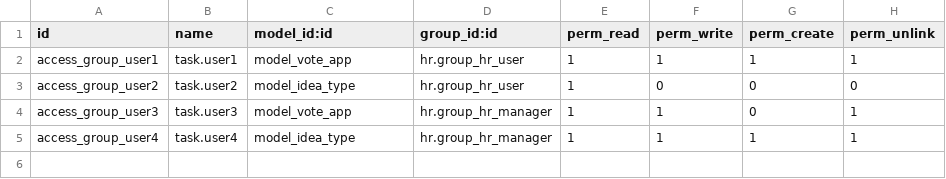
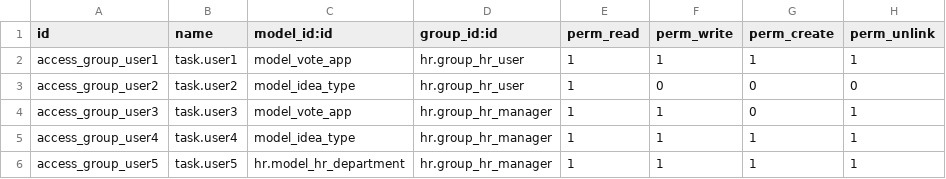
Before and after one commit to afadhitya/IdeasApp, a CSV file: security/ir.model.access.csv, drawn as a sheet.

Commit message:
fix department idea types security

```diff
--- a/security/ir.model.access.csv
+++ b/security/ir.model.access.csv
@@ -5 +5,2 @@ access_group_user3,task.user3,model_vote_app,hr.group_hr_manager,1,1,0,1
 access_group_user4,task.user4,model_idea_type,hr.group_hr_manager,1,1,1,1
+access_group_user5,task.user5,hr.model_hr_department,hr.group_hr_manager,1,1,1,1
```
Also changed, not shown: 2 other files.
